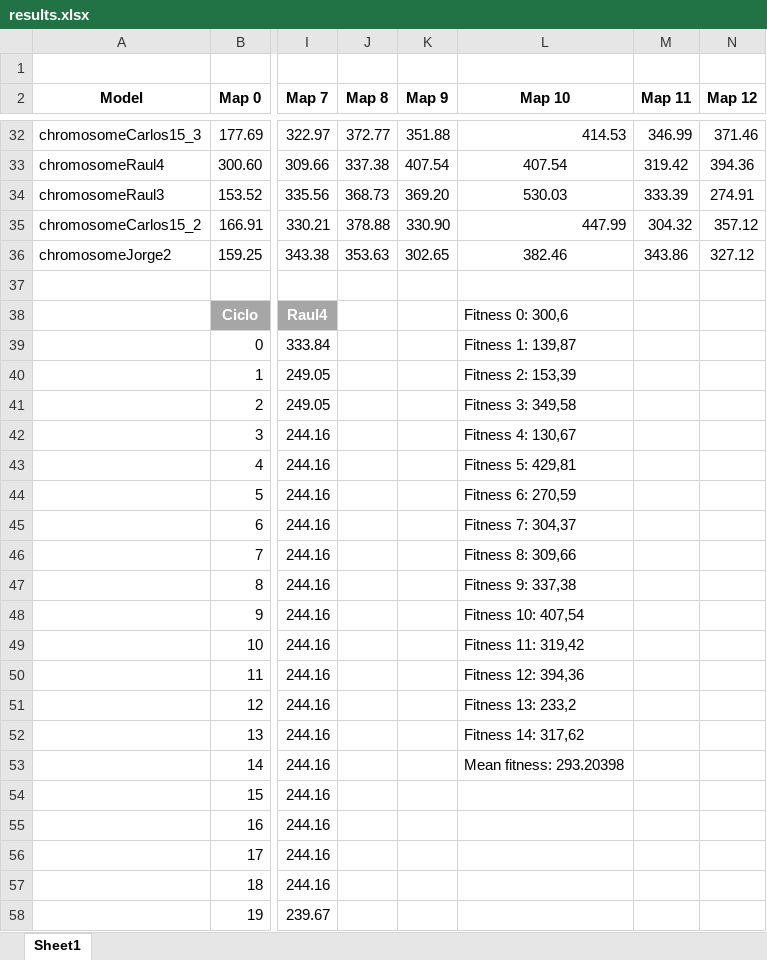
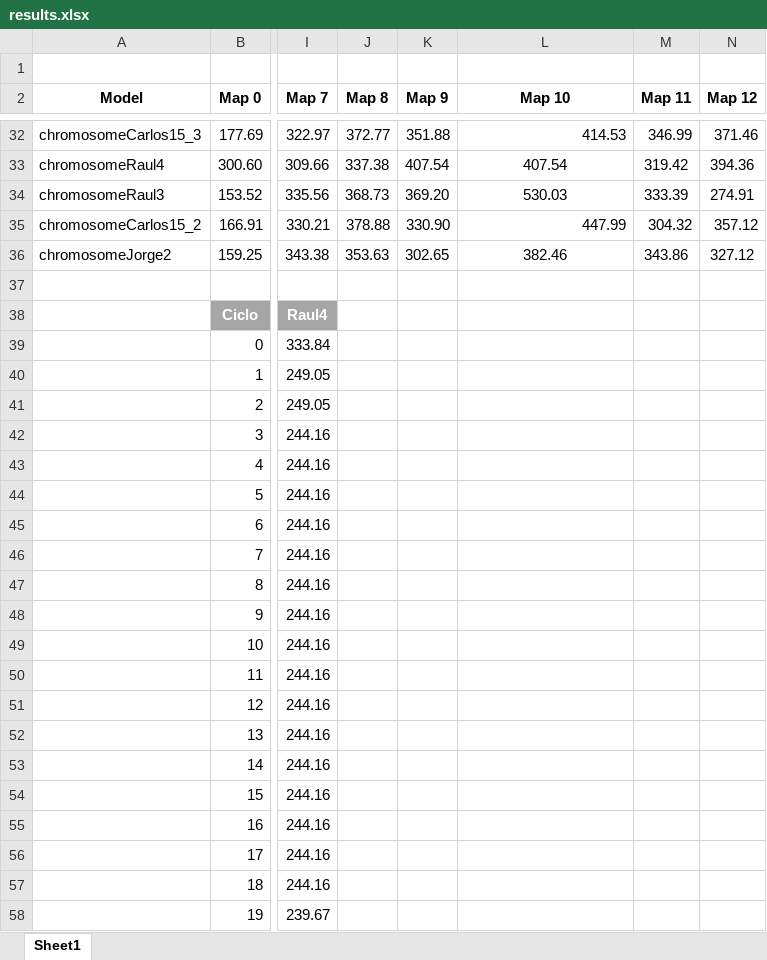
Before and after one commit to xVenve/DesafioFinalAGE, an Excel workbook: files/results.xlsx, sheet Sheet1, drawn as a sheet; only a part is shown, gaps mark what is left out; values as stored, in another font and other column widths than the file's, no borders; charts and pictures and conditional formats and table styles not drawn; the diff names each change by its address in the sheet, - before the commit and + after, or states it on an @@ line.

Commit message:
Para entregar

```diff
--- a/files/results.xlsx (sheet Sheet1)
+++ b/files/results.xlsx (sheet Sheet1)
-L38 (Map 10): Fitness 0: 300,6
+L38 (Map 10): (empty)
-L39 (Map 10): Fitness 1: 139,87
+L39 (Map 10): (empty)
-L40 (Map 10): Fitness 2: 153,39
+L40 (Map 10): (empty)
-L41 (Map 10): Fitness 3: 349,58
+L41 (Map 10): (empty)
-L42 (Map 10): Fitness 4: 130,67
+L42 (Map 10): (empty)
-L43 (Map 10): Fitness 5: 429,81
+L43 (Map 10): (empty)
-L44 (Map 10): Fitness 6: 270,59
+L44 (Map 10): (empty)
-L45 (Map 10): Fitness 7: 304,37
+L45 (Map 10): (empty)
-L46 (Map 10): Fitness 8: 309,66
+L46 (Map 10): (empty)
-L47 (Map 10): Fitness 9: 337,38
+L47 (Map 10): (empty)
-L48 (Map 10): Fitness 10: 407,54
+L48 (Map 10): (empty)
-L49 (Map 10): Fitness 11: 319,42
+L49 (Map 10): (empty)
-L50 (Map 10): Fitness 12: 394,36
+L50 (Map 10): (empty)
-L51 (Map 10): Fitness 13: 233,2
+L51 (Map 10): (empty)
-L52 (Map 10): Fitness 14: 317,62
+L52 (Map 10): (empty)
-L53 (Map 10): Mean fitness: 293.20398
+L53 (Map 10): (empty)
```
Also changed, not shown: charts or pictures.
